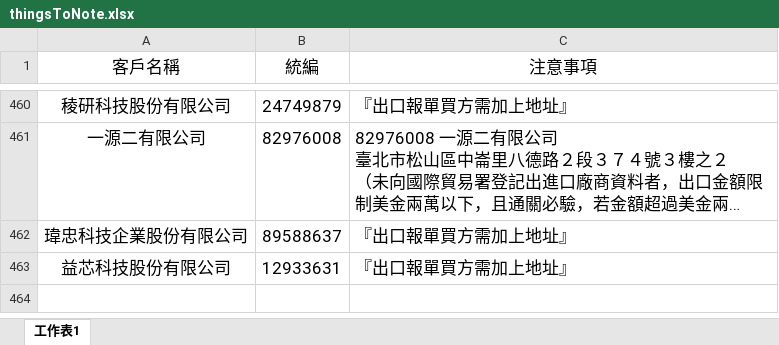
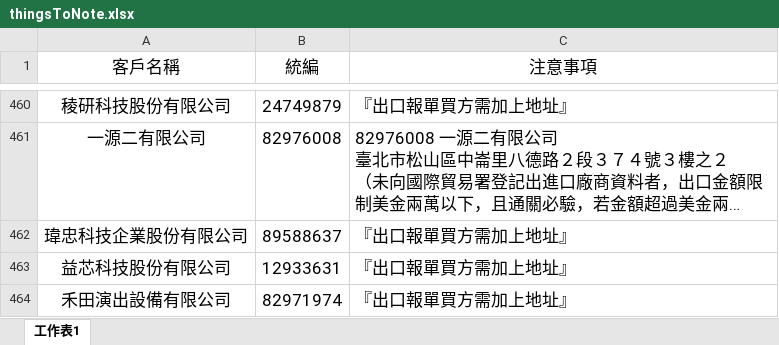
Before and after one commit to liyijung/declaration, an Excel workbook: Export_format/thingsToNote.xlsx, sheet 工作表1, drawn as a sheet; only a part is shown, gaps mark what is left out; long unchanged cells end in …; values as stored, in another font and other column widths than the file's, no borders; conditional formats not drawn; the diff names each change by its address in the sheet, - before the commit and + after, or states it on an @@ line.

Commit message:
Add files via upload

```diff
--- a/Export_format/thingsToNote.xlsx (sheet 工作表1)
+++ b/Export_format/thingsToNote.xlsx (sheet 工作表1)
+row 464: 禾田演出設備有限公司 | 82971974 | 『出口報單買方需加上地址』
```
